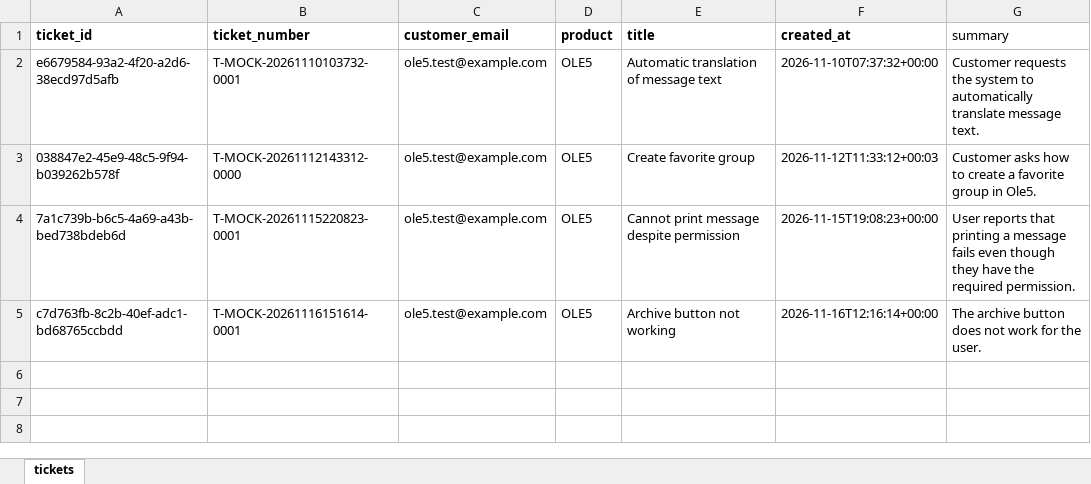
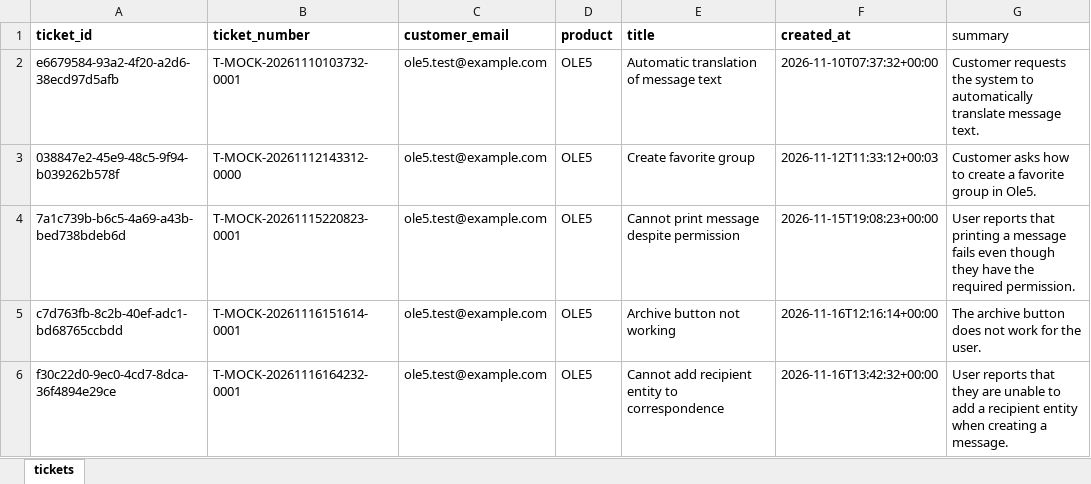
Before and after one commit to jouryABDULLAH/Ole5-chatbot, an Excel workbook: sheets/tickets.xlsx, sheet tickets, drawn as a sheet; values as stored, in another font and other column widths than the file's, no borders; the diff names each change by its address in the sheet, - before the commit and + after, or states it on an @@ line.

Commit message:
Request names in the customer's language; fallback drops names in the other language; kb regressions
- manage_issues description and the Operator prompt: the request is named in a few words in the customer's language
- fallback quotes a request name only when it matches the reply's language, otherwise refers to "the request"
- Respond: offer example after a search with no answer
- reg_kb_answers: kb-102 (permissions screen) and kb-103 (attachments) from the 16 Nov logs
- tickets sheet

```diff
--- a/sheets/tickets.xlsx (sheet tickets)
+++ b/sheets/tickets.xlsx (sheet tickets)
+row 6: f30c22d0-9ec0-4cd7-8dca-36f4894e29ce | T-MOCK-20261116164232-0001 | ole5.test@example.com | OLE5 | Cannot add recipient entity to correspondence | 2026-11-16T13:42:32+00:00 | User reports that they are unable to add a recipient entity when creating a message.
```
Also changed, not shown: 6 other files.
